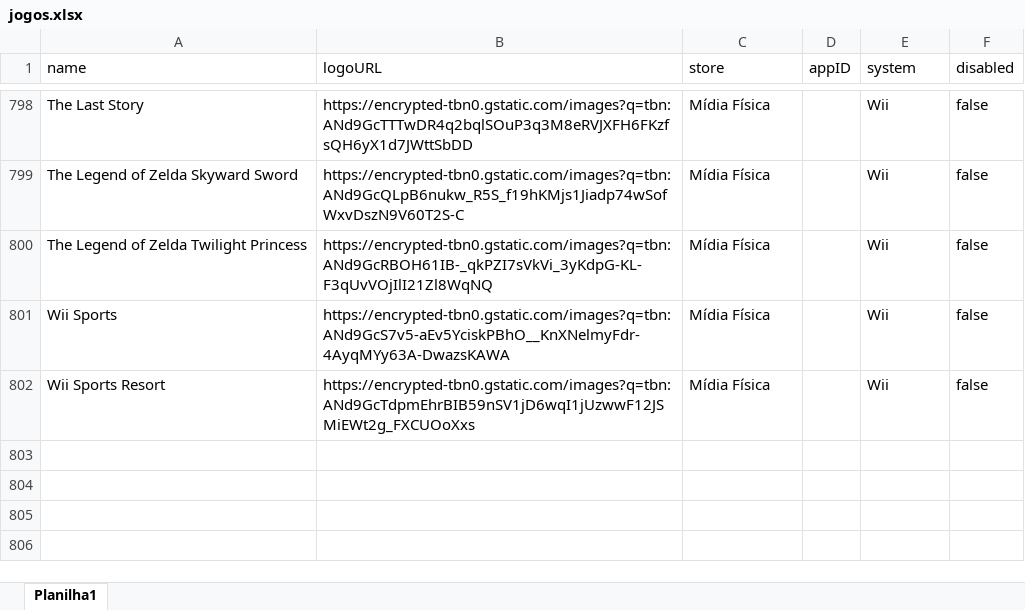
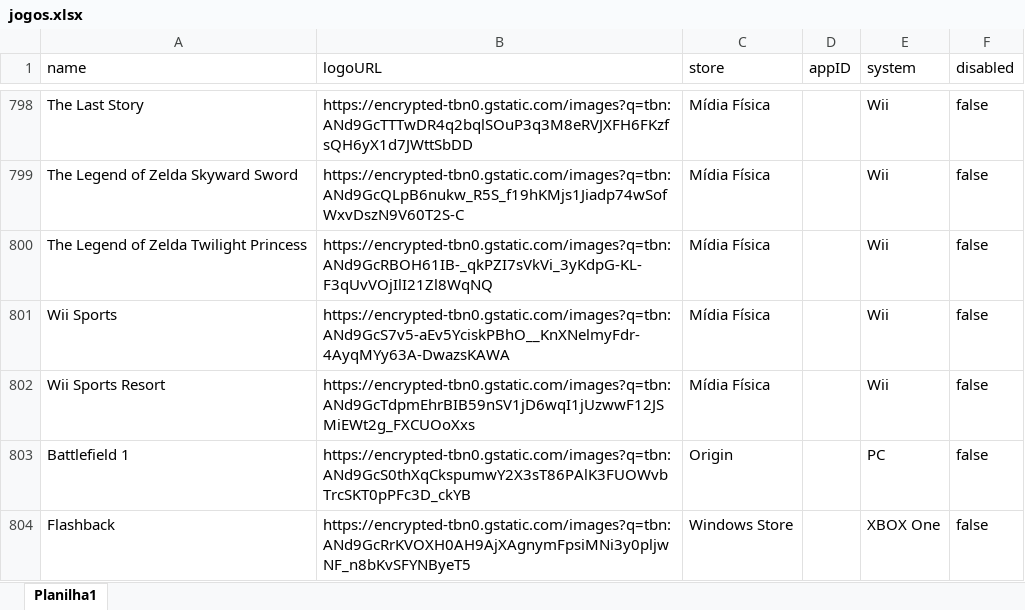
Before and after one commit to PRElias/mycollections-cli, an Excel workbook: jogos.xlsx, sheet Planilha1, drawn as a sheet; only a part is shown, gaps mark what is left out; values as stored, in another font and other column widths than the file's, no borders; the diff names each change by its address in the sheet, - before the commit and + after, or states it on an @@ line.

Commit message:
bf1 e flashback

```diff
--- a/jogos.xlsx (sheet Planilha1)
+++ b/jogos.xlsx (sheet Planilha1)
+row 803: Battlefield 1 | https://encrypted-tbn0.gstatic.com/images?q=tbn:ANd9GcS0thXqCkspumwY2X3sT86PAlK3FUOWvbTrcSKT0pPFc3D_ckYB | Origin |  | PC | false
+row 804: Flashback | https://encrypted-tbn0.gstatic.com/images?q=tbn:ANd9GcRrKVOXH0AH9AjXAgnymFpsiMNi3y0pljwNF_n8bKvSFYNByeT5 | Windows Store |  | XBOX One | false
```
Also changed, not shown: 3 other files.
